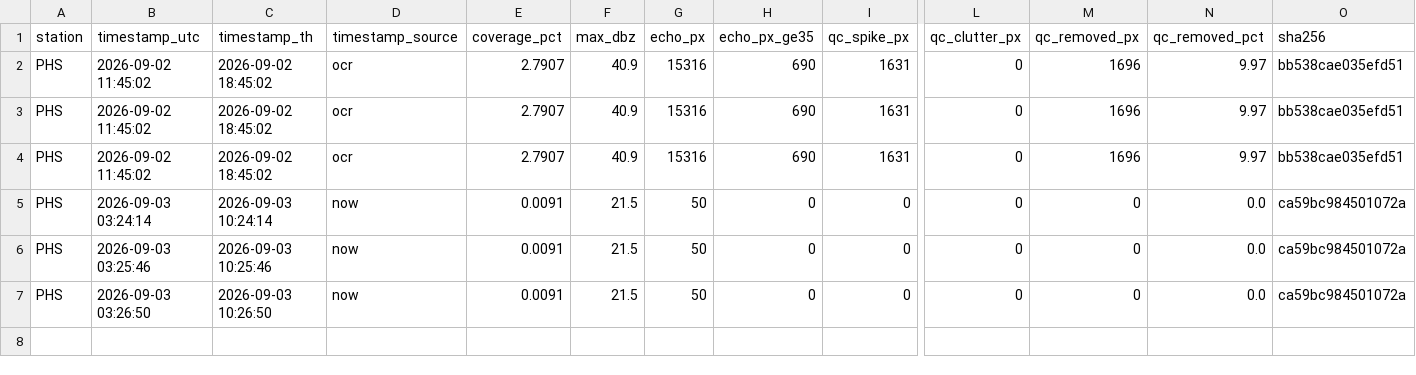
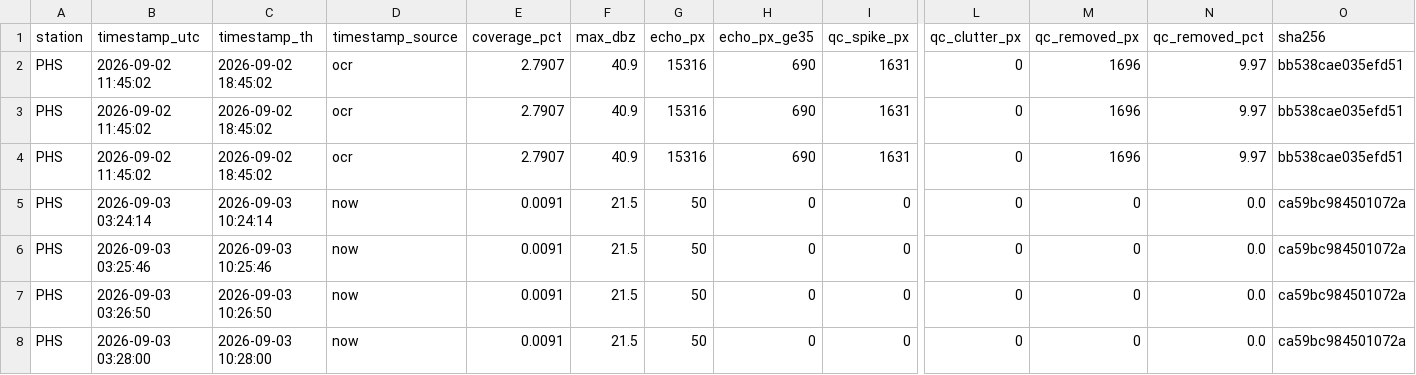
Before and after one commit to jamorn12/tmd-radar-archive, a CSV file: data/log/PHS_index.csv, drawn as a sheet; only a part is shown, gaps mark what is left out; rows hold the shown columns only; the diff names each change by its address in the sheet, - before the commit and + after, or states it on an @@ line.

Commit message:
archive: update radar data [skip ci]

```diff
--- a/data/log/PHS_index.csv
+++ b/data/log/PHS_index.csv
+row 8: PHS | 2026-09-03 03:28:00 | 2026-09-03 10:28:00 | now | 0.0091 | 21.5 | 50 | 0 | 0 | 0 | 0 | 0.0 | ca59bc984501072a
```
Also changed, not shown: 3 other files.
